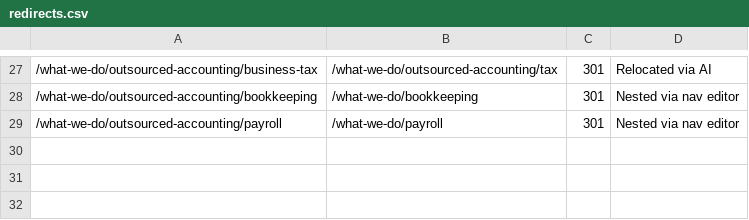
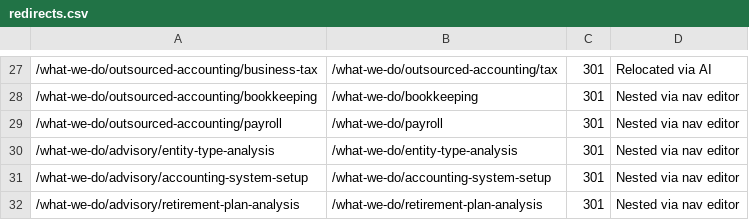
Before and after one commit to HankPantier/Stephen-P.-Pryor-CPA, a CSV file: content/redirects.csv, drawn as a sheet; only a part is shown, gaps mark what is left out; the diff names each change by its address in the sheet, - before the commit and + after, or states it on an @@ line.

```diff
--- a/content/redirects.csv
+++ b/content/redirects.csv
+row 30: /what-we-do/advisory/entity-type-analysis | /what-we-do/entity-type-analysis | 301 | Nested via nav editor
+row 31: /what-we-do/advisory/accounting-system-setup | /what-we-do/accounting-system-setup | 301 | Nested via nav editor
+row 32: /what-we-do/advisory/retirement-plan-analysis | /what-we-do/retirement-plan-analysis | 301 | Nested via nav editor
```
